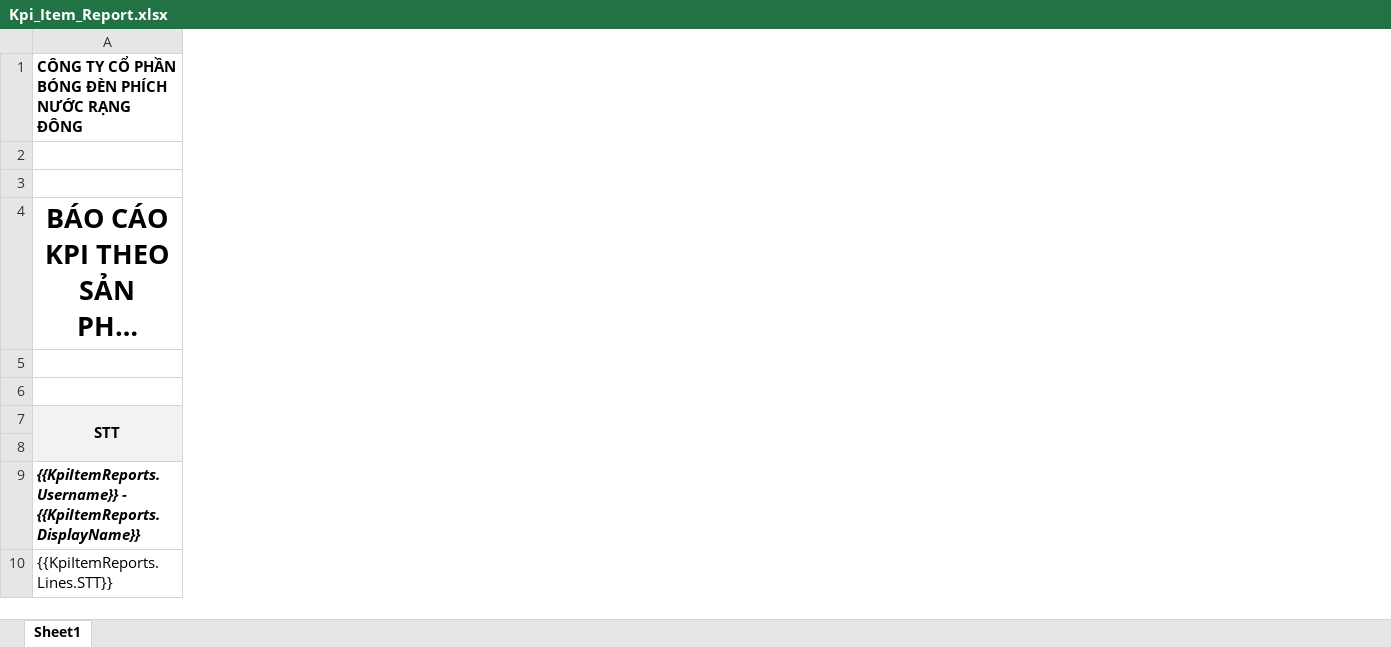
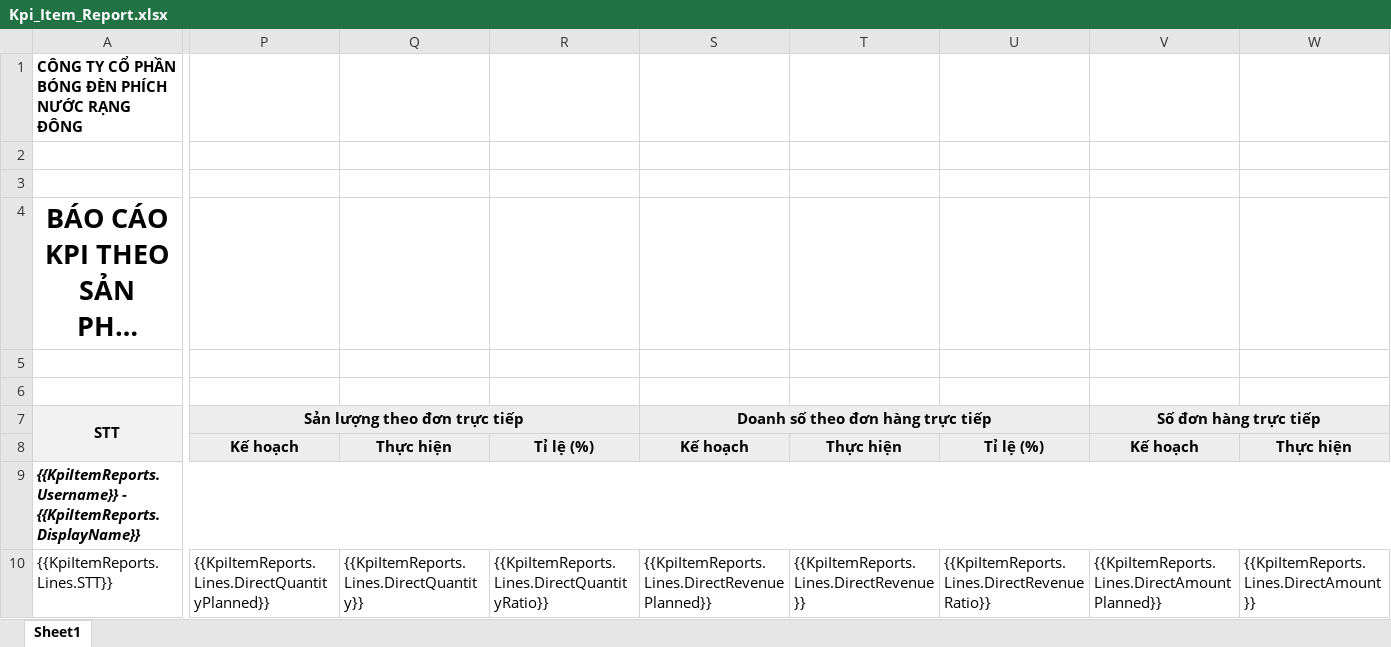
Before and after one commit to nguyenhoangnam123/DMS-CSharp, an Excel workbook: DMS/Templates/Kpi_Item_Report.xlsx, sheet Sheet1, drawn as a sheet; only a part is shown, gaps mark what is left out; long unchanged cells end in …; values as stored, in another font and other column widths than the file's, no borders; the diff covers the shown part only; the diff names each change by its address in the sheet, - before the commit and + after, or states it on an @@ line.

```diff
--- a/DMS/Templates/Kpi_Item_Report.xlsx (sheet Sheet1)
+++ b/DMS/Templates/Kpi_Item_Report.xlsx (sheet Sheet1)
+column P (Sản lượng theo đơn trực tiếp), rows 8-10: Kế hoạch |  | {{KpiItemReports.Lines.DirectQuantityPlanned}}
+column Q, rows 8-10: Thực hiện |  | {{KpiItemReports.Lines.DirectQuantity}}
+column R, rows 8-10: Tỉ lệ (%) |  | {{KpiItemReports.Lines.DirectQuantityRatio}}
+column S (Doanh số theo đơn hàng trực tiếp), rows 8-10: Kế hoạch |  | {{KpiItemReports.Lines.DirectRevenuePlanned}}
+column T, rows 8-10: Thực hiện |  | {{KpiItemReports.Lines.DirectRevenue}}
+column U, rows 8-10: Tỉ lệ (%) |  | {{KpiItemReports.Lines.DirectRevenueRatio}}
+column V (Số đơn hàng trực tiếp), rows 8-10: Kế hoạch |  | {{KpiItemReports.Lines.DirectAmountPlanned}}
+column W, rows 8-10: Thực hiện |  | {{KpiItemReports.Lines.DirectAmount}}
```
Also changed, not shown: 4 added columns elsewhere in this sheet, DMS/Templates/KpiGeneral_Employee_Report.xlsx, DMS/Templates/KpiGeneral_Period_Report.xlsx, 9 other files.
